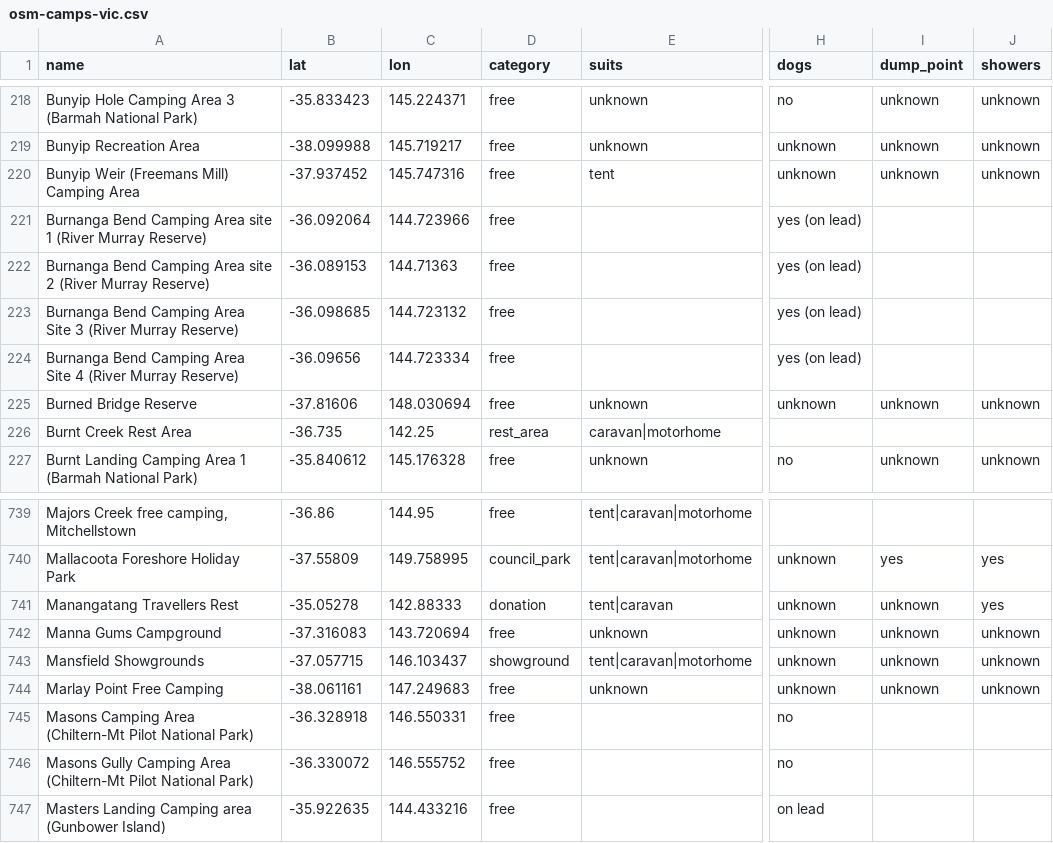
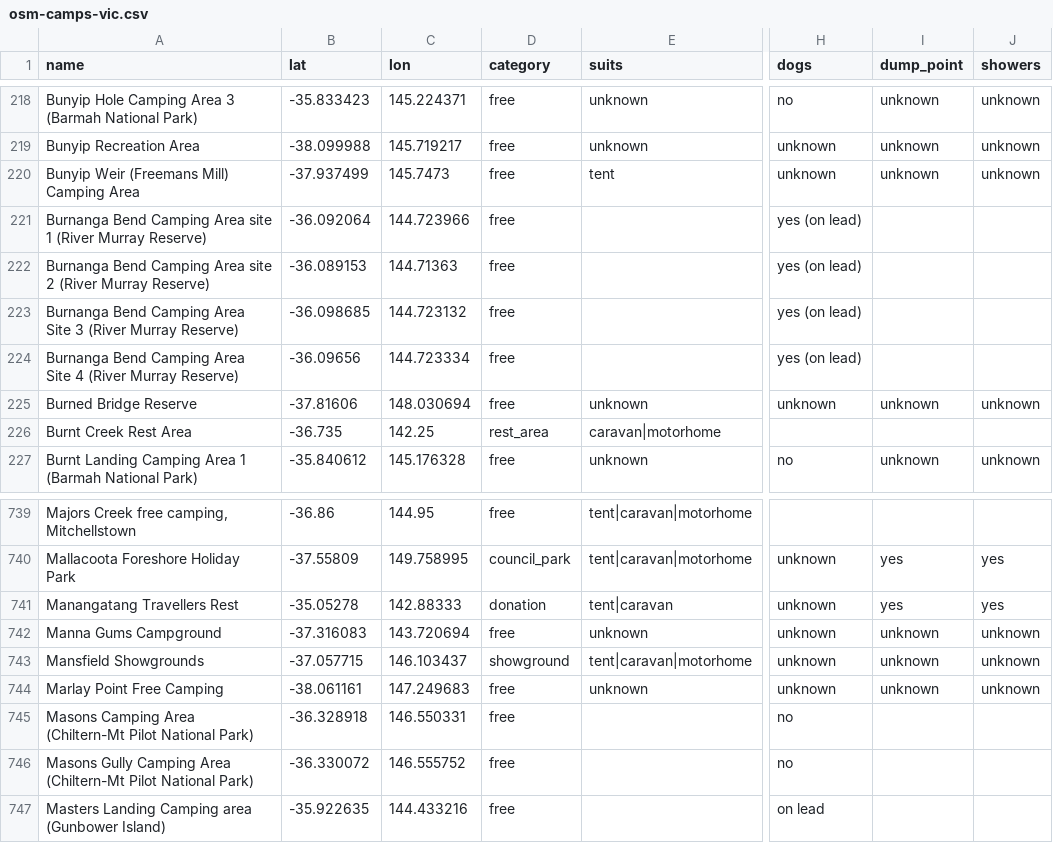
Before and after one commit to nevillesouth-hue/campconditions, a CSV file: data/osm-camps-vic.csv, drawn as a sheet; only a part is shown, gaps mark what is left out; the diff covers the shown part only; the diff names each change by its address in the sheet, - before the commit and + after, or states it on an @@ line.

```diff
--- a/data/osm-camps-vic.csv
+++ b/data/osm-camps-vic.csv
-B220 (lat): -37.937452
+B220 (lat): -37.937499
-C220 (lon): 145.747316
+C220 (lon): 145.7473
-I741 (dump_point): unknown
+I741 (dump_point): yes
```
Also changed, not shown: 1 removed row and 11 edited cells elsewhere in this file, 3 other files.
